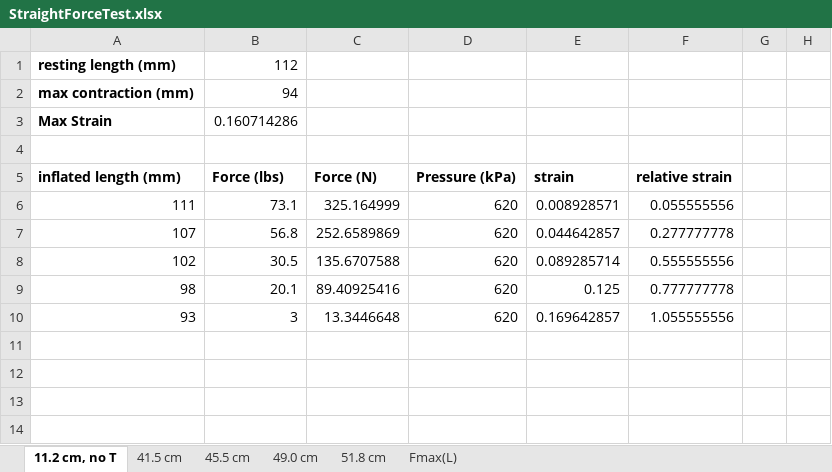
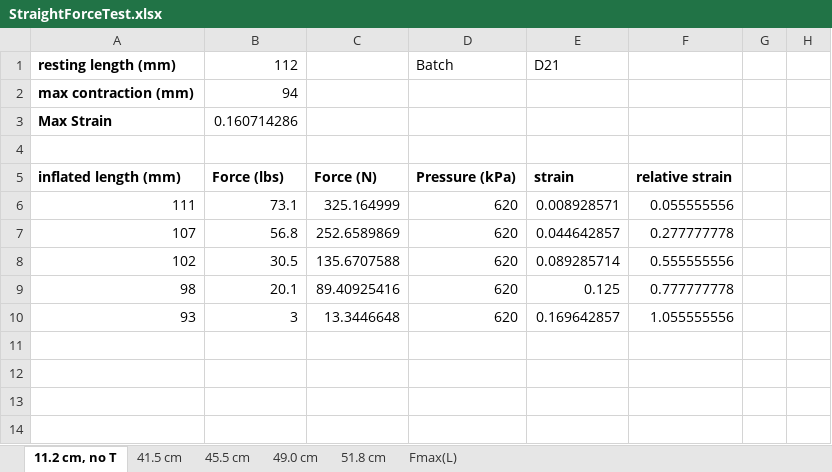
Before and after one commit to Agile-and-Adaptive-Robotics/Bipedal_Robot, an Excel workbook: Testing_Data/StraightForceTest.xlsx, sheet 11.2 cm, no T, drawn as a sheet; only a part is shown; values as stored, in another font and other column widths than the file's, no borders; charts and pictures not drawn; the diff names each change by its address in the sheet, - before the commit and + after, or states it on an @@ line.

Commit message:
More data measurements
Tested multiple lengths of BPA. Noted what the suspected batch number is. No clear function for max strain as a function of length. Clear relationship between maximum force as a function of length.

```diff
--- a/Testing_Data/StraightForceTest.xlsx (sheet 11.2 cm, no T)
+++ b/Testing_Data/StraightForceTest.xlsx (sheet 11.2 cm, no T)
-D1: (empty)
+D1: Batch
-E1: (empty)
+E1: D21
```
Also changed, not shown: sheet Fmax(L), sheet 45.5 cm, sheet 49.0 cm, sheet 51.8 cm, sheet 41.5 cm, charts or pictures, 1 other file.
